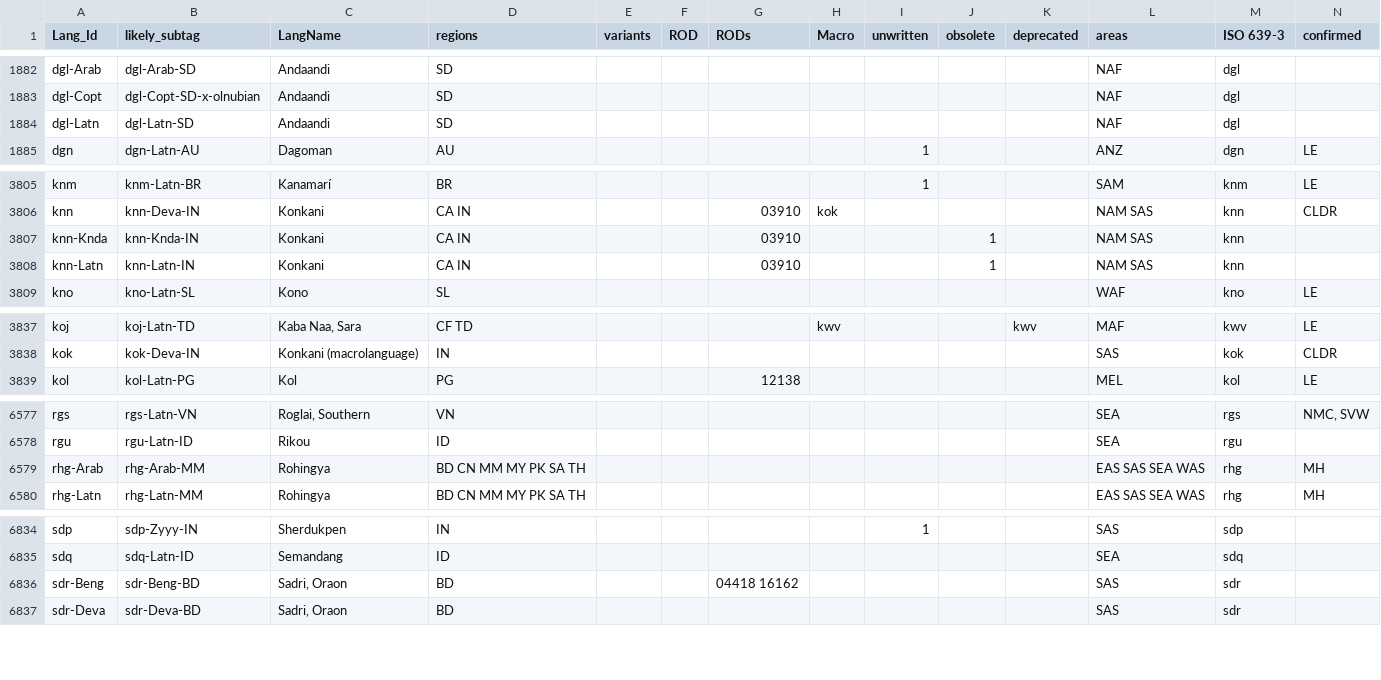
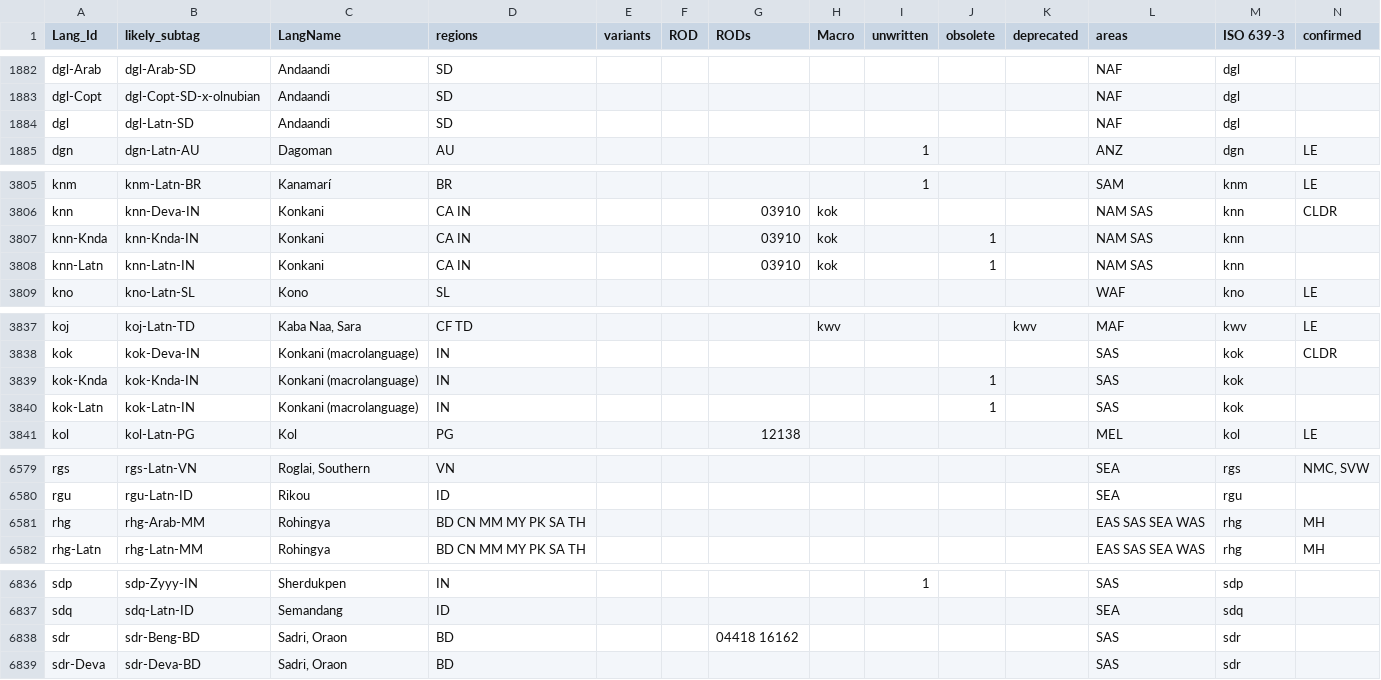
Before and after one commit to silnrsi/langtags, a CSV file: source/langtags.csv, drawn as a sheet; only a part is shown, gaps mark what is left out; addresses are those after the commit; rows hold the shown columns only; the diff names each change by its address in the sheet, - before the commit and + after, or states it on an @@ line.

Commit message:
Made a few more decisions for dflt tag.

```diff
--- a/source/langtags.csv
+++ b/source/langtags.csv
-A1884 (Lang_Id): dgl-Latn
+A1884 (Lang_Id): dgl
-H3807:H3808 (Macro): (empty)
+H3807:H3808 (Macro): kok
+row 3839: kok-Knda | kok-Knda-IN | Konkani (macrolanguage) | IN |  |  |  |  |  | 1 |  | SAS | kok
+row 3840: kok-Latn | kok-Latn-IN | Konkani (macrolanguage) | IN |  |  |  |  |  | 1 |  | SAS | kok
-A6581 (Lang_Id): rhg-Arab
+A6581 (Lang_Id): rhg
-A6838 (Lang_Id): sdr-Beng
+A6838 (Lang_Id): sdr
```
